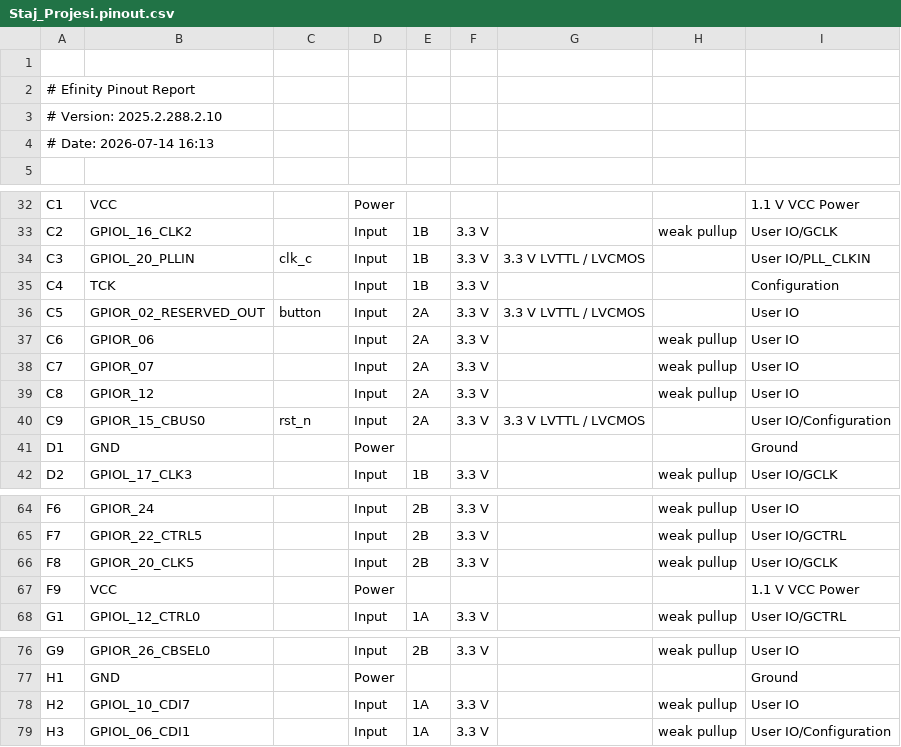
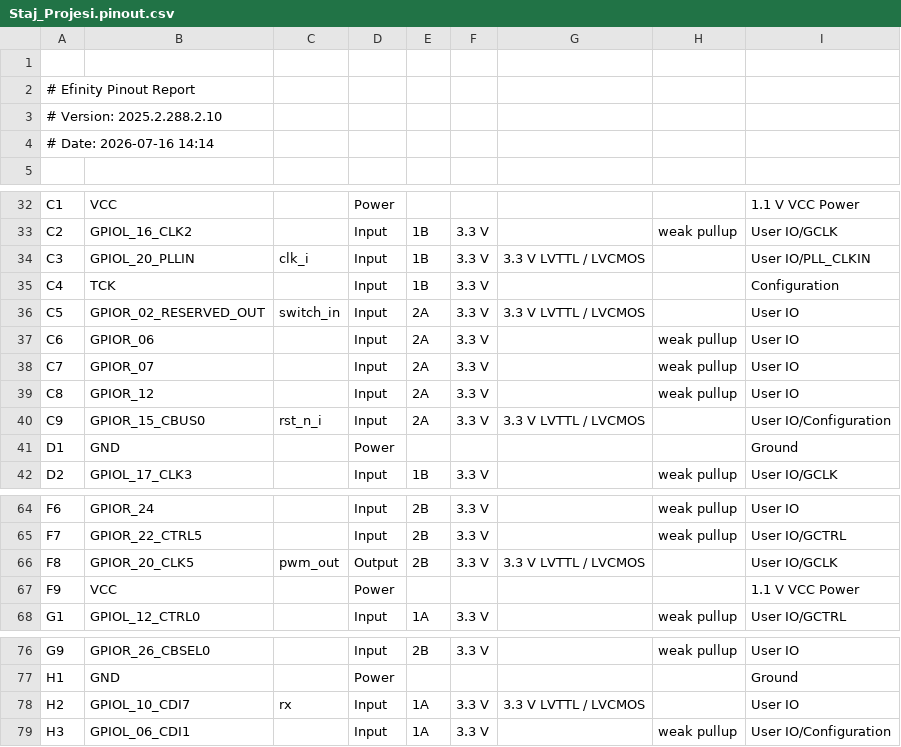
Before and after one commit to OmerSahinkou/Ayduo_Staj, a CSV file: Staj_Projesi/outflow/Staj_Projesi.pinout.csv, drawn as a sheet; only a part is shown, gaps mark what is left out.

```diff
--- a/Staj_Projesi/outflow/Staj_Projesi.pinout.csv
+++ b/Staj_Projesi/outflow/Staj_Projesi.pinout.csv
@@ -3,3 +3,3 @@
 # Version: 2025.2.288.2.10
-# Date: 2026-07-14 16:13
+# Date: 2026-07-16 14:14
 
@@ -33,5 +33,5 @@ C1,VCC,,Power,,,,,1.1 V VCC Power
 C2,GPIOL_16_CLK2,,Input,1B,3.3 V,,weak pullup,User IO/GCLK
-C3,GPIOL_20_PLLIN,clk_c,Input,1B,3.3 V,3.3 V LVTTL / LVCMOS,,User IO/PLL_CLKIN
+C3,GPIOL_20_PLLIN,clk_i,Input,1B,3.3 V,3.3 V LVTTL / LVCMOS,,User IO/PLL_CLKIN
 C4,TCK,,Input,1B,3.3 V,,,Configuration
-C5,GPIOR_02_RESERVED_OUT,button,Input,2A,3.3 V,3.3 V LVTTL / LVCMOS,,User IO
+C5,GPIOR_02_RESERVED_OUT,switch_in,Input,2A,3.3 V,3.3 V LVTTL / LVCMOS,,User IO
 C6,GPIOR_06,,Input,2A,3.3 V,,weak pullup,User IO
@@ -39,3 +39,3 @@ C7,GPIOR_07,,Input,2A,3.3 V,,weak pullup,User IO
 C8,GPIOR_12,,Input,2A,3.3 V,,weak pullup,User IO
-C9,GPIOR_15_CBUS0,rst_n,Input,2A,3.3 V,3.3 V LVTTL / LVCMOS,,User IO/Configuration
+C9,GPIOR_15_CBUS0,rst_n_i,Input,2A,3.3 V,3.3 V LVTTL / LVCMOS,,User IO/Configuration
 D1,GND,,Power,,,,,Ground
@@ -65,3 +65,3 @@ F6,GPIOR_24,,Input,2B,3.3 V,,weak pullup,User IO
 F7,GPIOR_22_CTRL5,,Input,2B,3.3 V,,weak pullup,User IO/GCTRL
-F8,GPIOR_20_CLK5,,Input,2B,3.3 V,,weak pullup,User IO/GCLK
+F8,GPIOR_20_CLK5,pwm_out,Output,2B,3.3 V,3.3 V LVTTL / LVCMOS,,User IO/GCLK
 F9,VCC,,Power,,,,,1.1 V VCC Power
@@ -77,3 +77,3 @@ G9,GPIOR_26_CBSEL0,,Input,2B,3.3 V,,weak pullup,User IO
 H1,GND,,Power,,,,,Ground
-H2,GPIOL_10_CDI7,,Input,1A,3.3 V,,weak pullup,User IO
+H2,GPIOL_10_CDI7,rx,Input,1A,3.3 V,3.3 V LVTTL / LVCMOS,,User IO
 H3,GPIOL_06_CDI1,,Input,1A,3.3 V,,weak pullup,User IO/Configuration
```
Also changed, not shown: Staj_Projesi/outflow/Staj_Projesi.interface.csv, Staj_Projesi/outflow/Staj_Projesi.res.csv, 49 other files.
